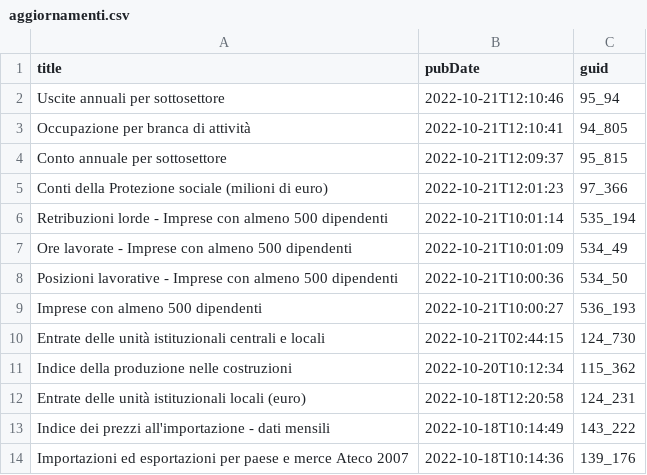
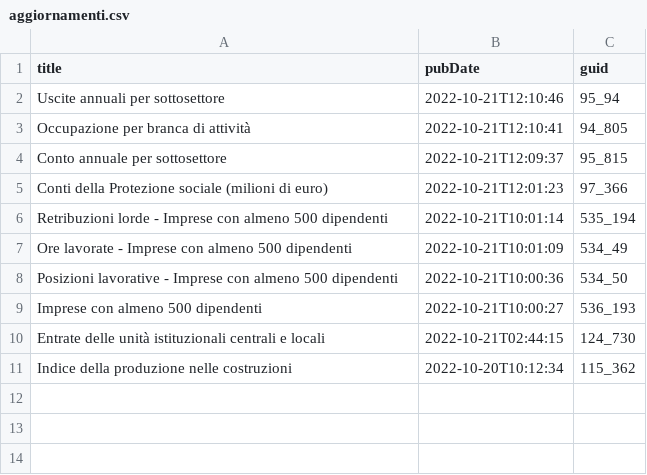
Before and after one commit to ondata/guida-api-istat, a CSV file: risorse/aggiornamenti.csv, drawn as a sheet; the diff names each change by its address in the sheet, - before the commit and + after, or states it on an @@ line.

```diff
--- a/risorse/aggiornamenti.csv
+++ b/risorse/aggiornamenti.csv
-row 12: Entrate delle unità istituzionali locali (euro) | 2022-10-18T12:20:58 | 124_231
-row 13: Indice dei prezzi all'importazione - dati mensili | 2022-10-18T10:14:49 | 143_222
-row 14: Importazioni ed esportazioni per paese e merce Ateco 2007 | 2022-10-18T10:14:36 | 139_176
```
Also changed, not shown: 1 other file.
